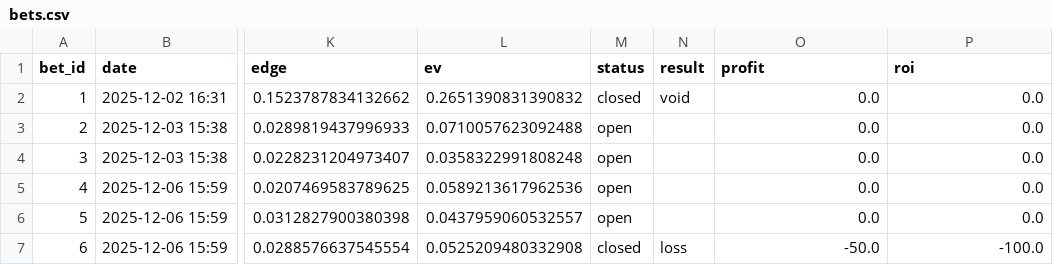
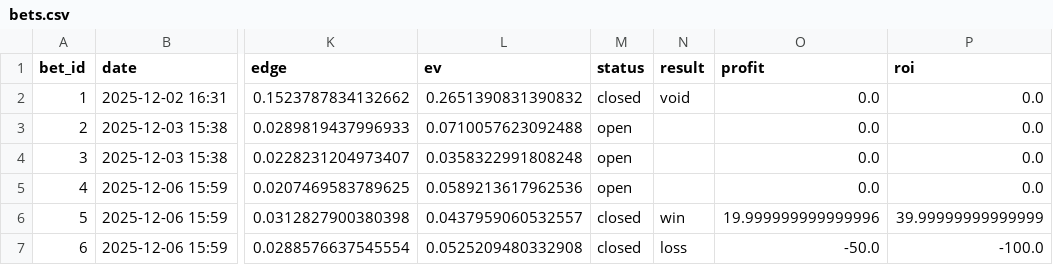
Before and after one commit to narvall018/predictor_ufc, a CSV file: bets/bets.csv, drawn as a sheet; only a part is shown, gaps mark what is left out; the diff names each change by its address in the sheet, - before the commit and + after, or states it on an @@ line.

Commit message:
Close bet #5: win

```diff
--- a/bets/bets.csv
+++ b/bets/bets.csv
-M6 (status): open
+M6 (status): closed
-N6 (result): (empty)
+N6 (result): win
-O6 (profit): 0.0
+O6 (profit): 19.999999999999996
-P6 (roi): 0.0
+P6 (roi): 39.99999999999999
```
